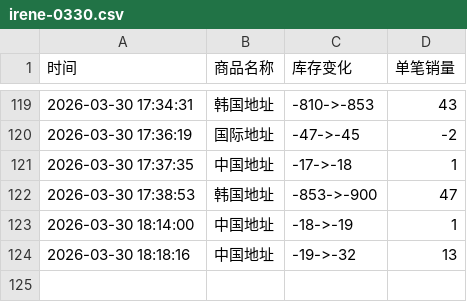
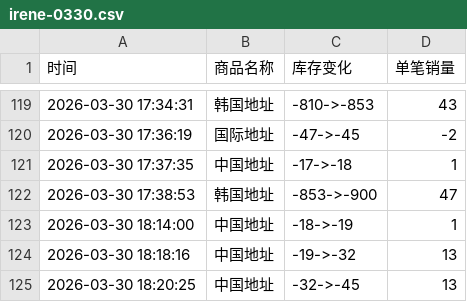
Before and after one commit to yuiki001/irene-0330, a CSV file: irene-0330.csv, drawn as a sheet; only a part is shown, gaps mark what is left out; the diff names each change by its address in the sheet, - before the commit and + after, or states it on an @@ line.

Commit message:
自动更新数据 2026-03-30 18:20:25

```diff
--- a/irene-0330.csv
+++ b/irene-0330.csv
+row 125: 2026-03-30 18:20:25 | 中国地址 | -32->-45 | 13
```
